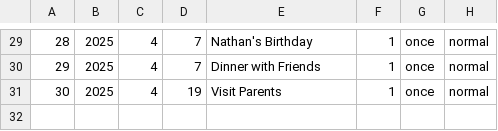
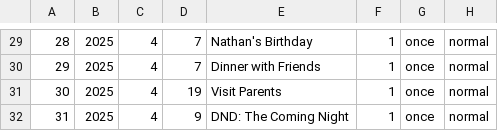
Before and after one commit to ellisra/.dotfiles, a CSV file: calcure/.config/calcure/events.csv, drawn as a sheet; only a part is shown, gaps mark what is left out.

```diff
--- a/calcure/.config/calcure/events.csv
+++ b/calcure/.config/calcure/events.csv
@@ -31 +31,2 @@
 30,2025,4,19,"Visit Parents",1,once,normal
+31,2025,4,9,"DND: The Coming Night",1,once,normal
```
Also changed, not shown: 4 other files.
